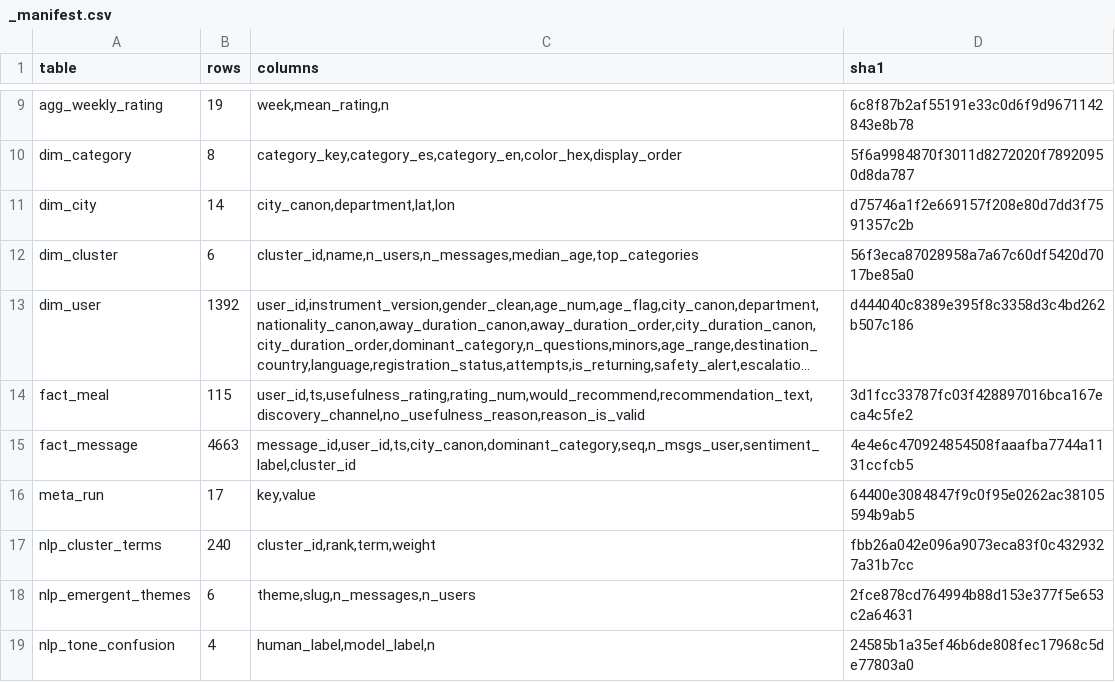
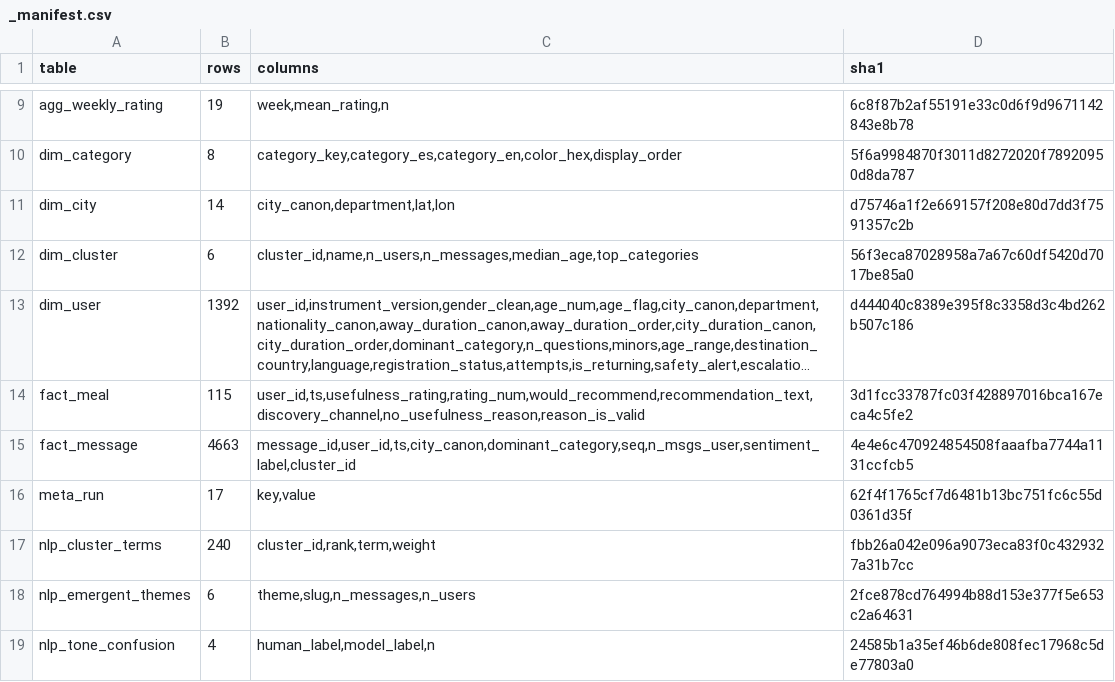
Before and after one commit to DiversaStudio/chatbot_methodology_mmc, a CSV file: exports/_manifest.csv, drawn as a sheet; only a part is shown, gaps mark what is left out; long unchanged cells end in ….

Commit message:
chore(exports): regenerate from datasets/ intake

```diff
--- a/exports/_manifest.csv
+++ b/exports/_manifest.csv
@@ -15,3 +15,3 @@ fact_meal,115,"user_id,ts,usefulness_rating,rating_num,would_recommend,recommend
 fact_message,4663,"message_id,user_id,ts,city_canon,dominant_category,seq,n_msgs_user,sentiment_label,cluster_id",4e4e6c470924854508faaafba7744a1131ccfcb5
-meta_run,17,"key,value",64400e3084847f9c0f95e0262ac38105594b9ab5
+meta_run,17,"key,value",62f4f1765cf7d6481b13bc751fc6c55d0361d35f
 nlp_cluster_terms,240,"cluster_id,rank,term,weight",fbb26a042e096a9073eca83f0c4329327a31b7cc
```
Also changed, not shown: exports/meta_run.csv.
